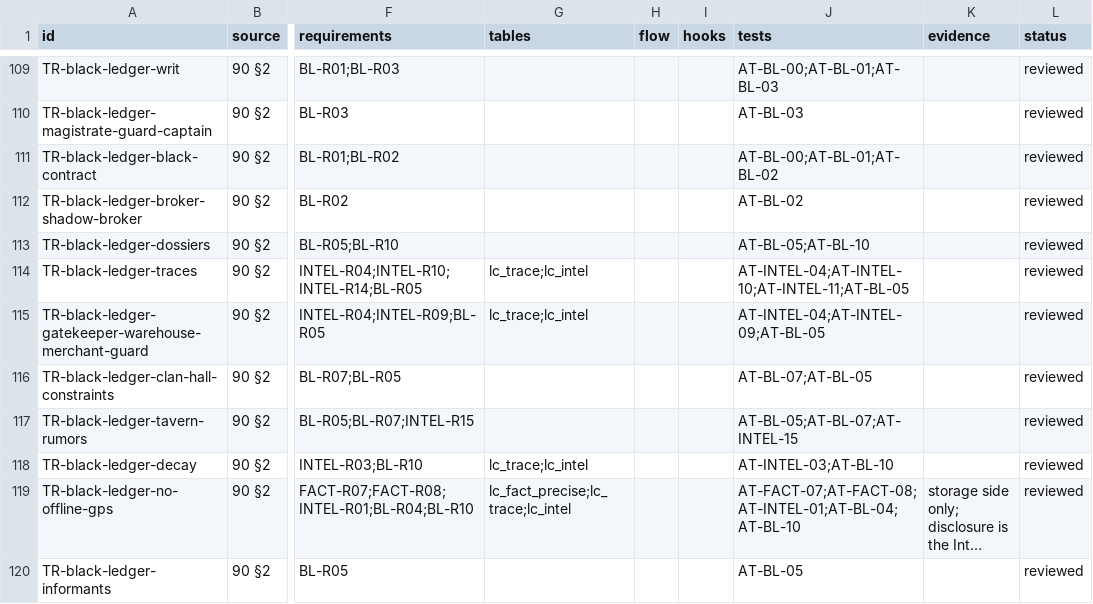
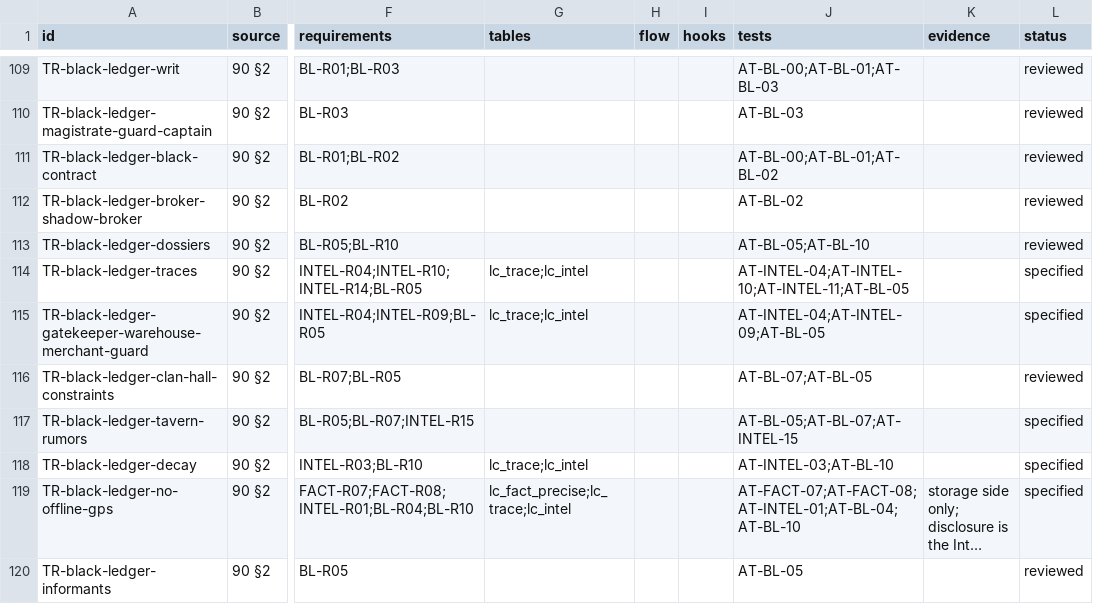
Before and after one commit to nalyk/l2j, a CSV file: docs/blueprint/traceability.csv, drawn as a sheet; only a part is shown, gaps mark what is left out; long unchanged cells end in …; the diff covers the shown part only; the diff names each change by its address in the sheet, - before the commit and + after, or states it on an @@ line.

```diff
--- a/docs/blueprint/traceability.csv
+++ b/docs/blueprint/traceability.csv
-L114:L115 (status): reviewed
+L114:L115 (status): specified
-L117:L119 (status): reviewed
+L117:L119 (status): specified
```
Also changed, not shown: 11 edited cells elsewhere in this file, 5 other files.
